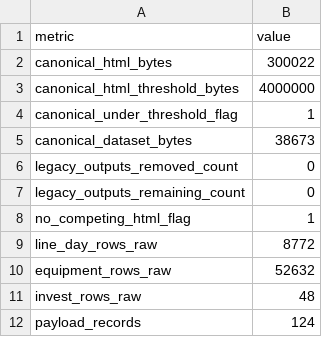
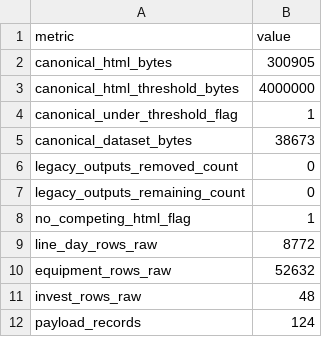
Before and after one commit to mfidalgomartins/inteligencia-operativa-industrial, a CSV file: data/processed/dashboard_serving_audit.csv, drawn as a sheet.

Commit message:
refine dashboard flow and top shell

```diff
--- a/data/processed/dashboard_serving_audit.csv
+++ b/data/processed/dashboard_serving_audit.csv
@@ -1,3 +1,3 @@
 metric,value
-canonical_html_bytes,300022
+canonical_html_bytes,300905
 canonical_html_threshold_bytes,4000000
```
Also changed, not shown: 5 other files.
